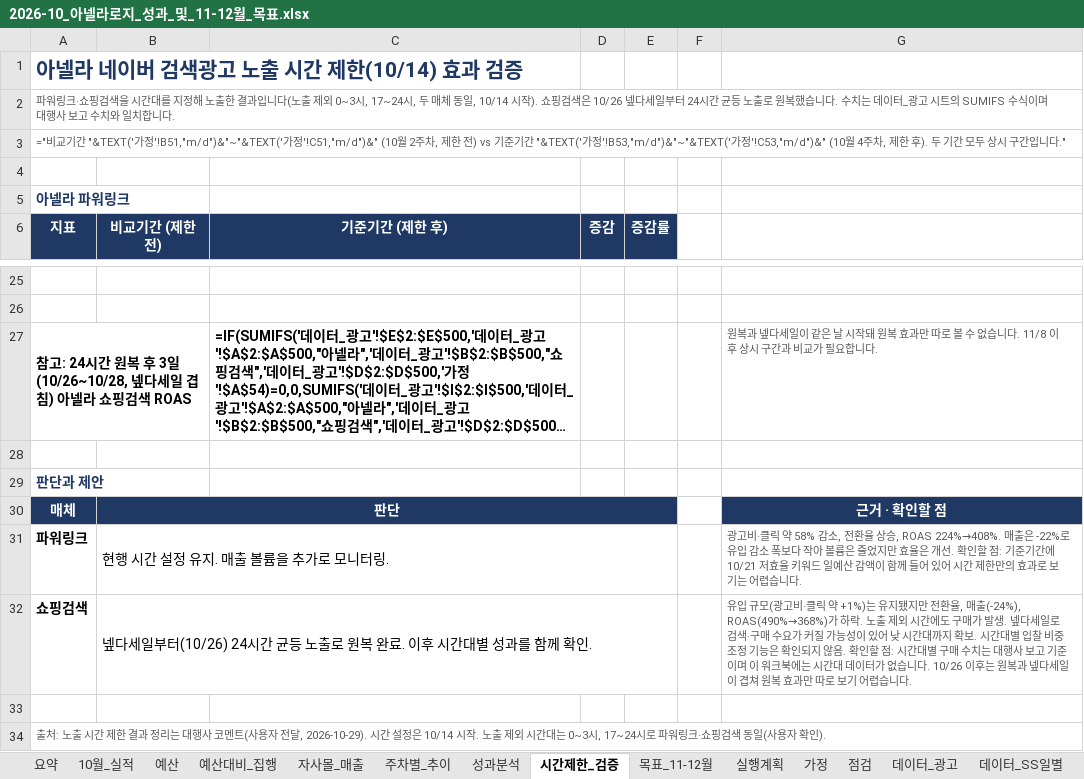
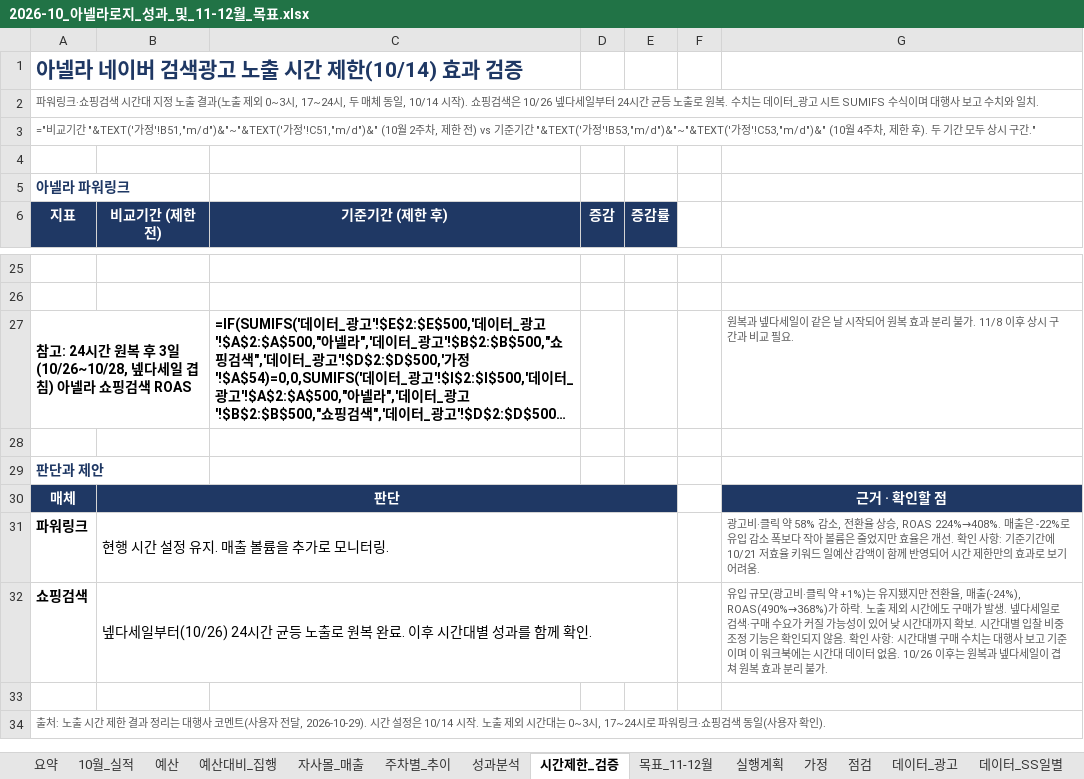
Before and after one commit to oak0521/rosy_oak, an Excel workbook: reports/analysis/2026-10/2026-10_아넬라로지_성과_및_11-12월_목표.xlsx, sheet 시간제한_검증, drawn as a sheet; only a part is shown, gaps mark what is left out; long unchanged cells end in …; values as stored, in another font and other column widths than the file's, no borders; formulas without a stored value are shown as written; the diff names each change by its address in the sheet, - before the commit and + after, or states it on an @@ line.

```diff
--- a/reports/analysis/2026-10/2026-10_아넬라로지_성과_및_11-12월_목표.xlsx (sheet 시간제한_검증)
+++ b/reports/analysis/2026-10/2026-10_아넬라로지_성과_및_11-12월_목표.xlsx (sheet 시간제한_검증)
-A2: …쇼핑검색을 시간대를 지정해 노출한 결과입니다(노출 제외 0~3시, 17~24시, 두 매체 동일, 10/14 시작). 쇼핑검색은 10/26 넾다세일부터 24시간 균등 노출로 원복했습니다. 수치는 데이터_광고 시트의 SUMIFS 수식이며 대행사 보고 수치와 일치합니다.
+A2: …쇼핑검색 시간대 지정 노출 결과(노출 제외 0~3시, 17~24시, 두 매체 동일, 10/14 시작). 쇼핑검색은 10/26 넾다세일부터 24시간 균등 노출로 원복. 수치는 데이터_광고 시트 SUMIFS 수식이며 대행사 보고 수치와 일치.
-A3: …시 구간입니다."
+A3: …시 구간."
-G27: …날 시작돼 원복 효과만 따로 볼 수 없습니다. 11/8 이후 상시 구간과 비교가 필요합니다.
+G27: …날 시작되어 원복 효과 분리 불가. 11/8 이후 상시 구간과 비교 필요.
-G31: …선. 확인할 점: 기준기간에 10/21 저효율 키워드 일예산 감액이 함께 들어 있어 시간 제한만의 효과로 보기는 어렵습니다.
+G31: …선. 확인 사항: 기준기간에 10/21 저효율 키워드 일예산 감액이 함께 반영되어 시간 제한만의 효과로 보기 어려움.
-G32: …음. 확인할 점: 시간대별 구매 수치는 대행사 보고 기준이며 이 워크북에는 시간대 데이터가 없습니다. 10/26 이후는 원복과 넾다세일이 겹쳐 원복 효과만 따로 보기 어렵습니다.
+G32: …음. 확인 사항: 시간대별 구매 수치는 대행사 보고 기준이며 이 워크북에는 시간대 데이터 없음. 10/26 이후는 원복과 넾다세일이 겹쳐 원복 효과 분리 불가.
```
Also changed, not shown: sheet 성과분석, sheet 요약, sheet 점검, sheet 예산, sheet 10월_실적, sheet 목표_11-12월, 5 more sheets, 1 other file.
